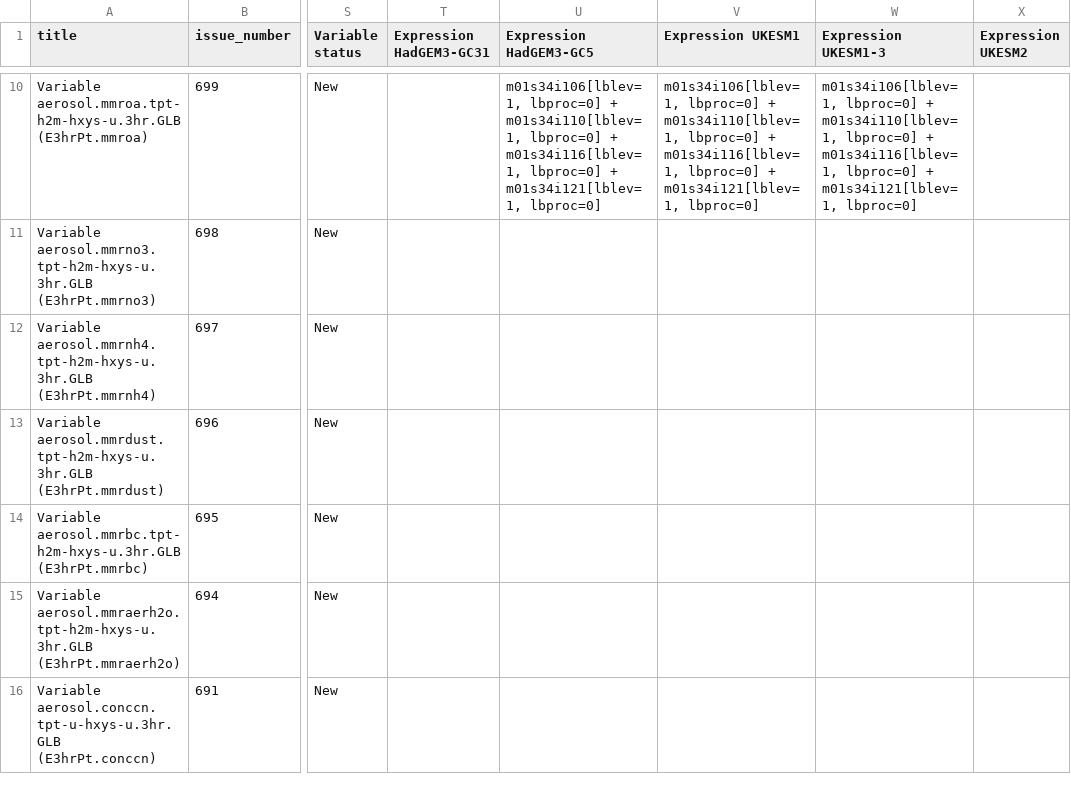
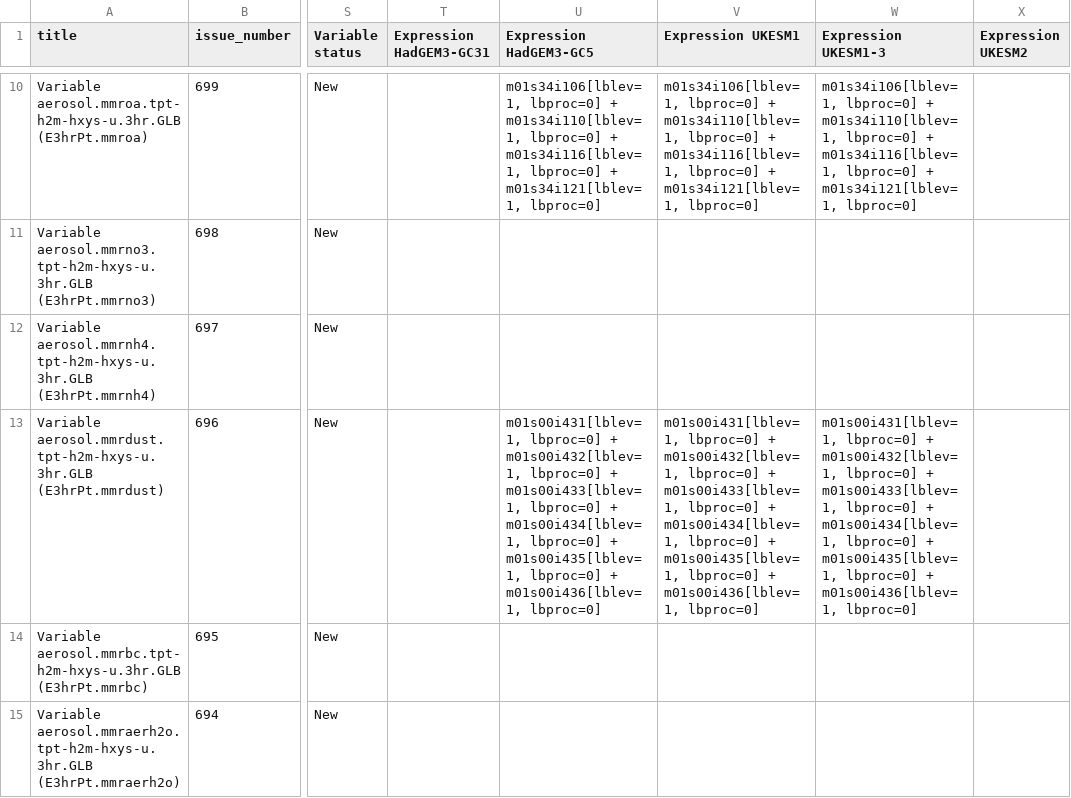
Before and after one commit to UKNCSP/CDDS-CMIP7-mappings, a CSV file: data/aerosol_mappings.csv, drawn as a sheet; only a part is shown, gaps mark what is left out; the shorter side is filled out with more unchanged rows; the diff names each change by its address in the sheet, - before the commit and + after, or states it on an @@ line.

```diff
--- a/data/aerosol_mappings.csv
+++ b/data/aerosol_mappings.csv
-U13 (Expression HadGEM3-GC5): (empty)
+U13 (Expression HadGEM3-GC5): m01s00i431[lblev=1, lbproc=0] + m01s00i432[lblev=1, lbproc=0] + m01s00i433[lblev=1, lbproc=0] + m01s00i434[lblev=1, lbproc=0] + m01s00i435[lblev=1, lbproc=0] + m01s00i436[lblev=1, lbproc=0]
-V13 (Expression UKESM1): (empty)
+V13 (Expression UKESM1): m01s00i431[lblev=1, lbproc=0] + m01s00i432[lblev=1, lbproc=0] + m01s00i433[lblev=1, lbproc=0] + m01s00i434[lblev=1, lbproc=0] + m01s00i435[lblev=1, lbproc=0] + m01s00i436[lblev=1, lbproc=0]
-W13 (Expression UKESM1-3): (empty)
+W13 (Expression UKESM1-3): m01s00i431[lblev=1, lbproc=0] + m01s00i432[lblev=1, lbproc=0] + m01s00i433[lblev=1, lbproc=0] + m01s00i434[lblev=1, lbproc=0] + m01s00i435[lblev=1, lbproc=0] + m01s00i436[lblev=1, lbproc=0]
```
Also changed, not shown: data/aerosol_mappings_new.csv, data/stash.csv, 2 other files.
